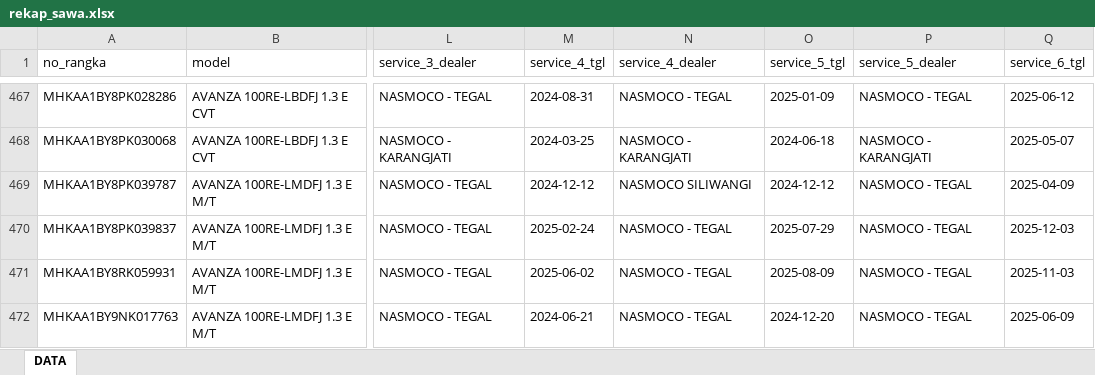
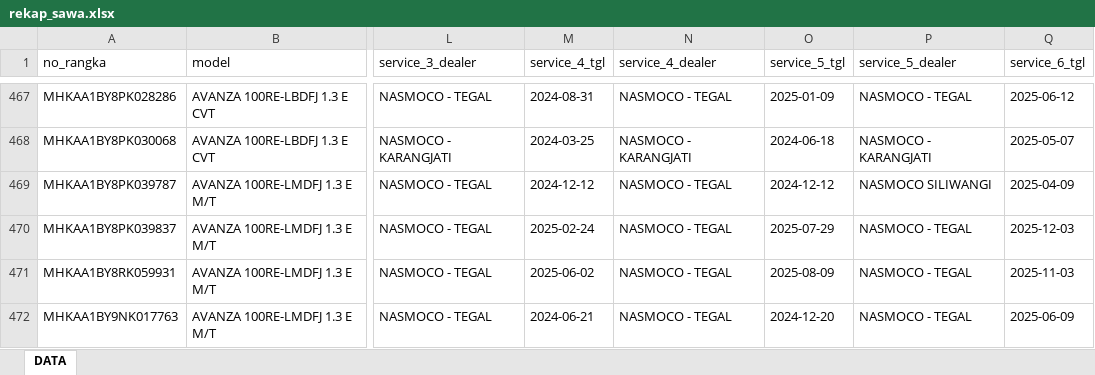
Before and after one commit to wahyupras90/nasmoco-ai, an Excel workbook: Output/Sawa/Rekap/rekap_sawa.xlsx, sheet DATA, drawn as a sheet; only a part is shown, gaps mark what is left out; values as stored, in another font and other column widths than the file's, no borders; the diff names each change by its address in the sheet, - before the commit and + after, or states it on an @@ line.

```diff
--- a/Output/Sawa/Rekap/rekap_sawa.xlsx (sheet DATA)
+++ b/Output/Sawa/Rekap/rekap_sawa.xlsx (sheet DATA)
-N469 (service_4_dealer): NASMOCO SILIWANGI
+N469 (service_4_dealer): NASMOCO - TEGAL
-P469 (service_5_dealer): NASMOCO - TEGAL
+P469 (service_5_dealer): NASMOCO SILIWANGI
```
Also changed, not shown: 9 other files.
